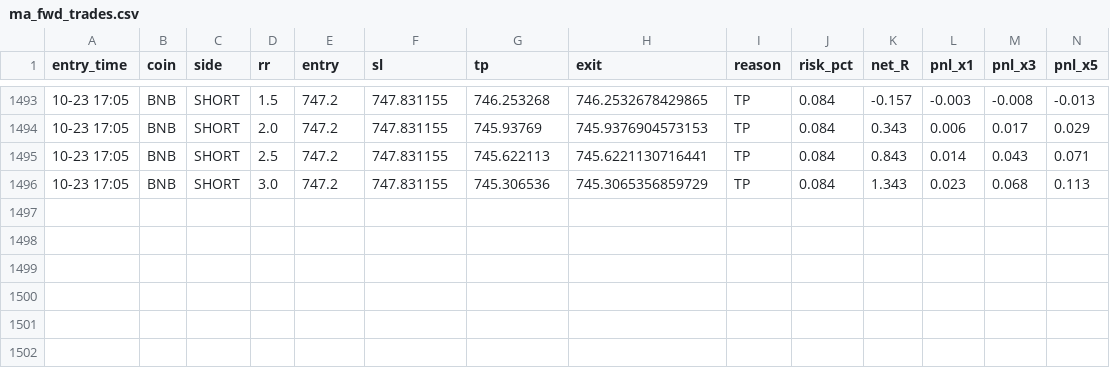
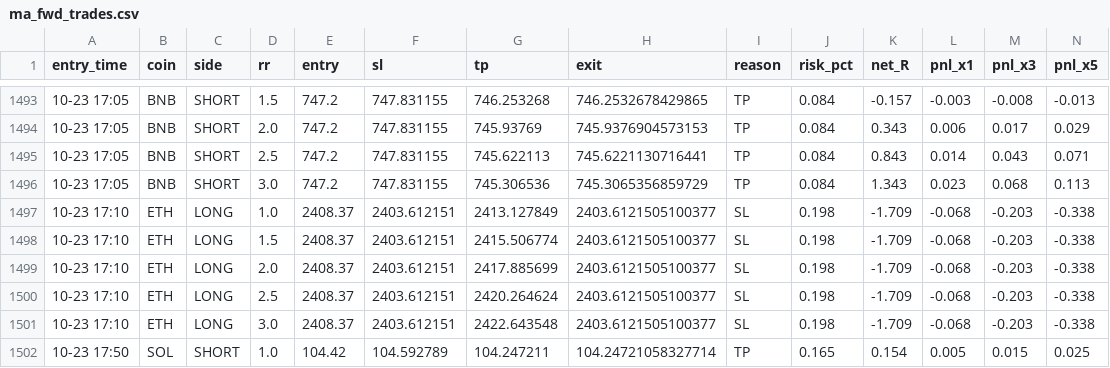
Before and after one commit to Ehsan2893/mabot.py, a CSV file: ma_fwd_trades.csv, drawn as a sheet; only a part is shown, gaps mark what is left out; rows hold the shown columns only; the diff names each change by its address in the sheet, - before the commit and + after, or states it on an @@ line.

```diff
--- a/ma_fwd_trades.csv
+++ b/ma_fwd_trades.csv
+row 1497: 10-23 17:10 | ETH | LONG | 1.0 | 2408.37 | 2403.612151 | 2413.127849 | 2403.6121505100377 | SL | 0.198 | -1.709 | -0.068 | -0.203 | -0.338
+row 1498: 10-23 17:10 | ETH | LONG | 1.5 | 2408.37 | 2403.612151 | 2415.506774 | 2403.6121505100377 | SL | 0.198 | -1.709 | -0.068 | -0.203 | -0.338
+row 1499: 10-23 17:10 | ETH | LONG | 2.0 | 2408.37 | 2403.612151 | 2417.885699 | 2403.6121505100377 | SL | 0.198 | -1.709 | -0.068 | -0.203 | -0.338
+row 1500: 10-23 17:10 | ETH | LONG | 2.5 | 2408.37 | 2403.612151 | 2420.264624 | 2403.6121505100377 | SL | 0.198 | -1.709 | -0.068 | -0.203 | -0.338
+row 1501: 10-23 17:10 | ETH | LONG | 3.0 | 2408.37 | 2403.612151 | 2422.643548 | 2403.6121505100377 | SL | 0.198 | -1.709 | -0.068 | -0.203 | -0.338
+row 1502: 10-23 17:50 | SOL | SHORT | 1.0 | 104.42 | 104.592789 | 104.247211 | 104.24721058327714 | TP | 0.165 | 0.154 | 0.005 | 0.015 | 0.025
```
Also changed, not shown: 1 other file.
